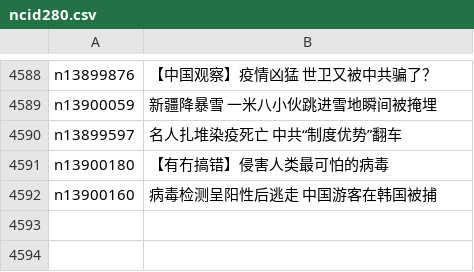
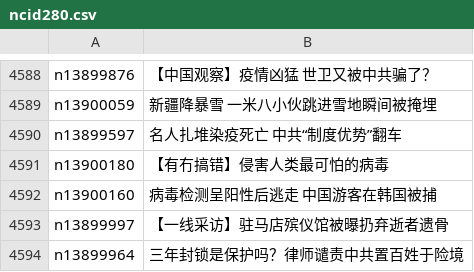
Before and after one commit to epic-marker/epoch-news, a CSV file: indexes/ncid280.csv, drawn as a sheet; only a part is shown, gaps mark what is left out; the diff names each change by its address in the sheet, - before the commit and + after, or states it on an @@ line.

```diff
--- a/indexes/ncid280.csv
+++ b/indexes/ncid280.csv
+row 4593: n13899997 | 【一线采访】驻马店殡仪馆被曝扔弃逝者遗骨
+row 4594: n13899964 | 三年封锁是保护吗？律师谴责中共置百姓于险境
```
Also changed, not shown: indexes/ncid1078158.csv, indexes/ncid1078159.csv, 41 other files.
